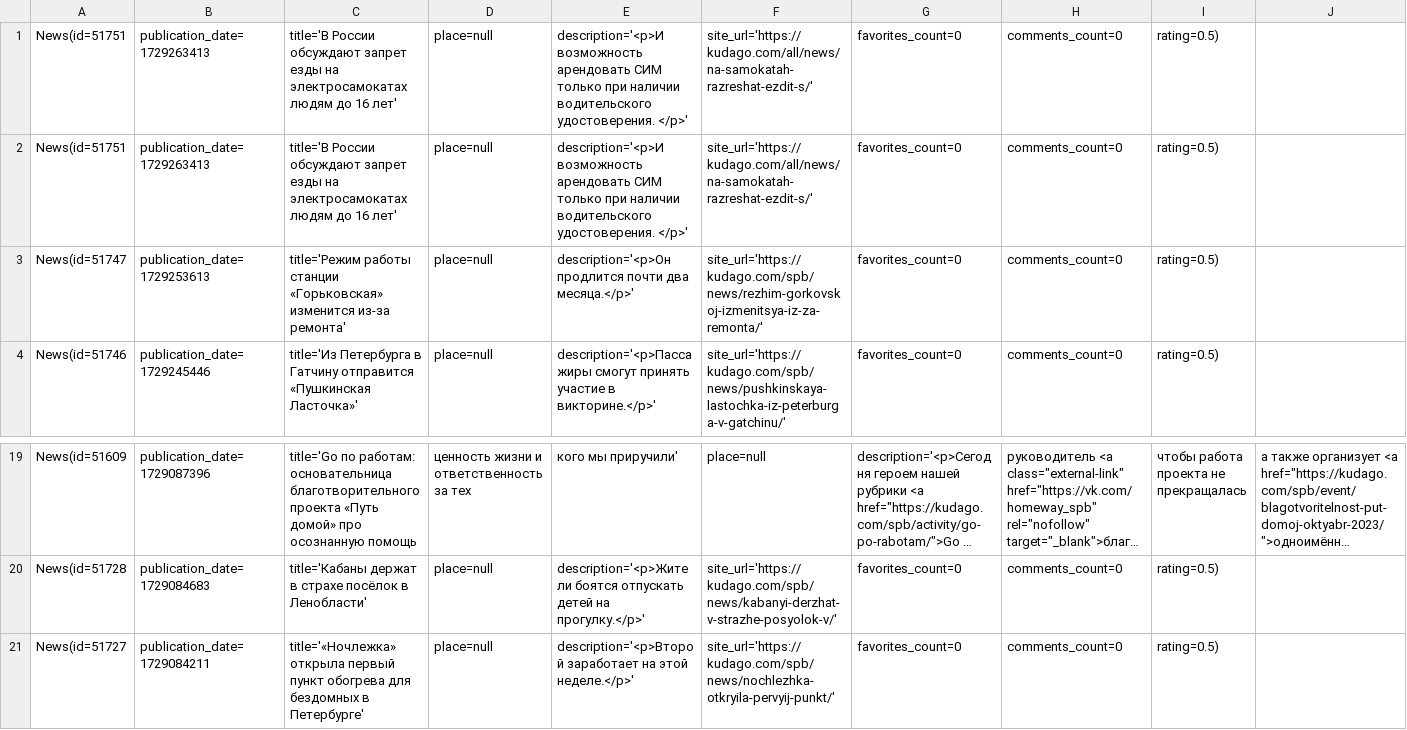
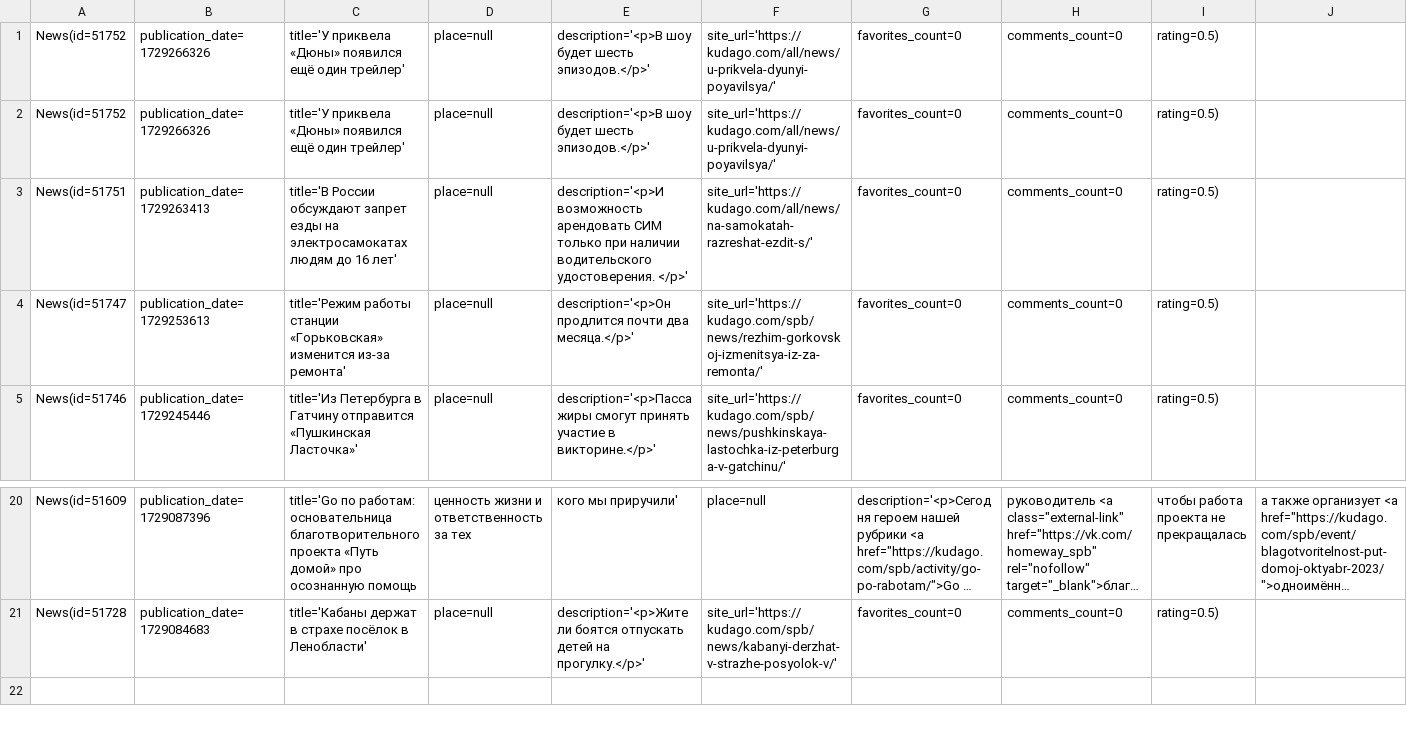
Before and after one commit to GamriKamal/T-Bank-Fintech_Java_development, a CSV file: kotlin_projects/tbankApiKudaGo/src/main/resources/mostRatedNews.csv, drawn as a sheet; only a part is shown, gaps mark what is left out; long unchanged cells end in …; removed rows and columns are numbered as before the commit, all else as after; rows hold the shown columns only; the diff names each change by its address in the sheet, - before the commit and + after, or states it on an @@ line.

```diff
--- a/kotlin_projects/tbankApiKudaGo/src/main/resources/mostRatedNews.csv
+++ b/kotlin_projects/tbankApiKudaGo/src/main/resources/mostRatedNews.csv
-A1: News(id=51751
+A1: News(id=51752
-B1: publication_date=1729263413
+B1: publication_date=1729266326
-C1: title='В России обсуждают запрет езды на электросамокатах людям до 16 лет'
+C1: title='У приквела «Дюны» появился ещё один трейлер'
-E1: description='<p>И возможность арендовать СИМ только при наличии водительского удостоверения. </p>'
+E1: description='<p>В шоу будет шесть эпизодов.</p>'
-F1: site_url='https://kudago.com/all/news/na-samokatah-razreshat-ezdit-s/'
+F1: site_url='https://kudago.com/all/news/u-prikvela-dyunyi-poyavilsya/'
+row 2: News(id=51752 | publication_date=1729266326 | title='У приквела «Дюны» появился ещё один трейлер' | place=null | description='<p>В шоу будет шесть эпизодов.</p>' | site_url='https://kudago.com/all/news/u-prikvela-dyunyi-poyavilsya/' | favorites_count=0 | comments_count=0 | rating=0.5)
-row 21: News(id=51727 | publication_date=1729084211 | title='«Ночлежка» открыла первый пункт обогрева для бездомных в Петербурге' | place=null | description='<p>Второй заработает на этой неделе.</p>' | site_url='https://kudago.com/spb/news/nochlezhka-otkryila-pervyij-punkt/' | favorites_count=0 | comments_count=0 | rating=0.5)
```
Also changed, not shown: 27 other files.
